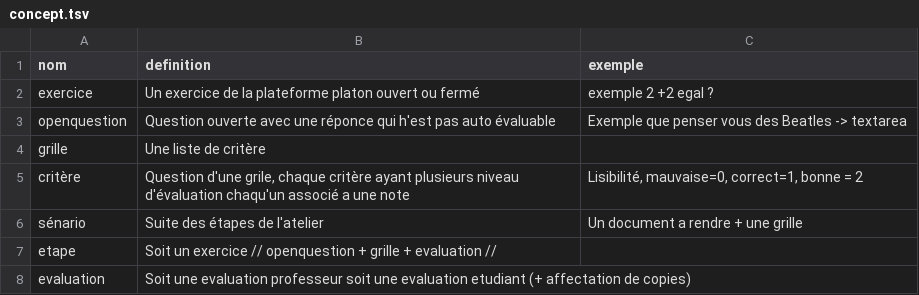
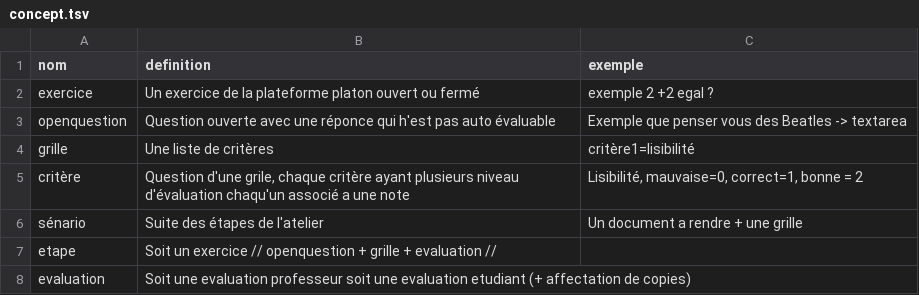
Before and after one commit to PremierLangage/Ateliers, a TSV file: conception/concept.tsv, drawn as a sheet; the diff names each change by its address in the sheet, - before the commit and + after, or states it on an @@ line.

Commit message:
Update concept.tsv

```diff
--- a/conception/concept.tsv
+++ b/conception/concept.tsv
-B4 (definition): Une liste de critère
+B4 (definition): Une liste de critères
-C4 (exemple): (empty)
+C4 (exemple): critère1=lisibilité
```
